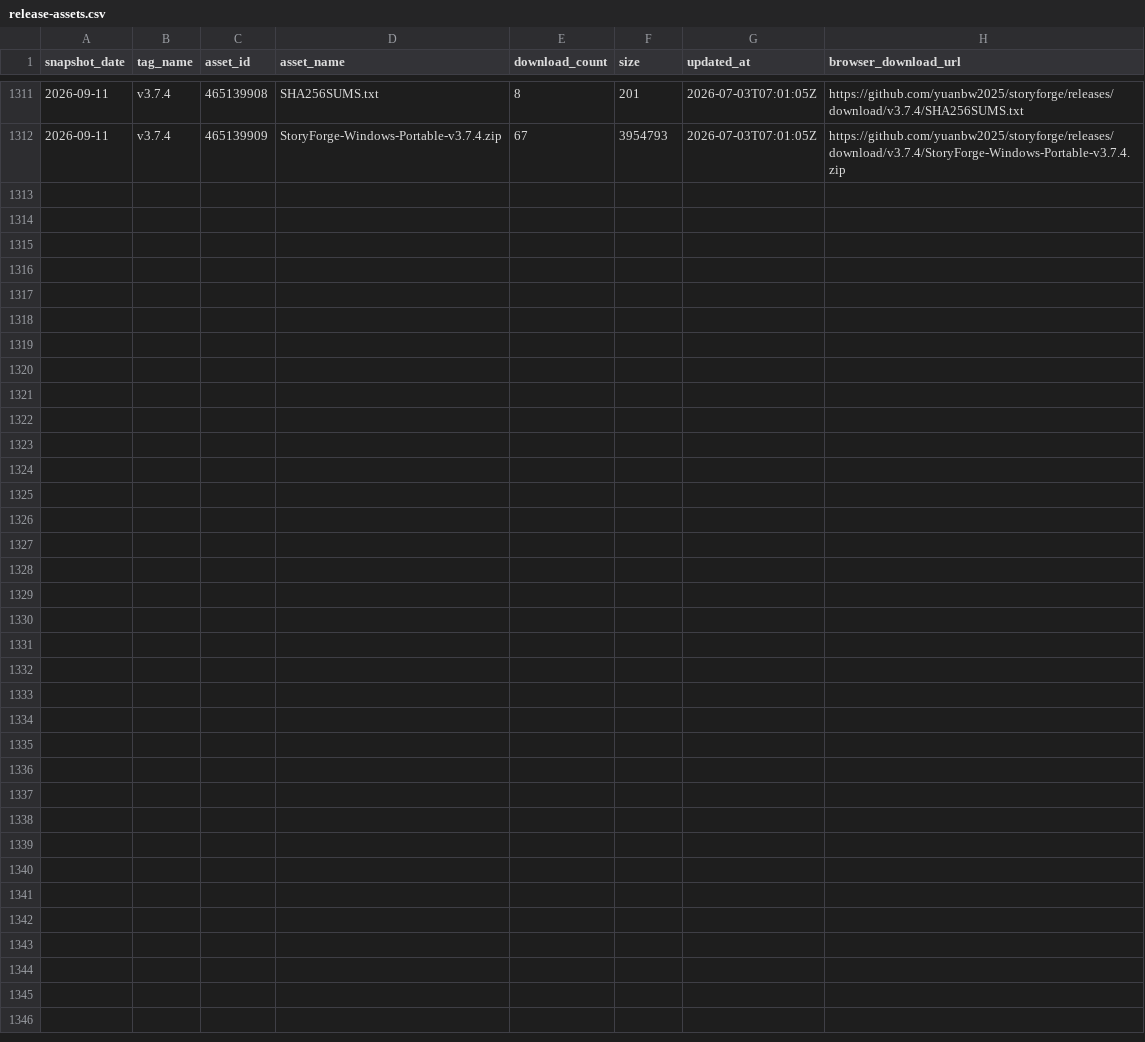
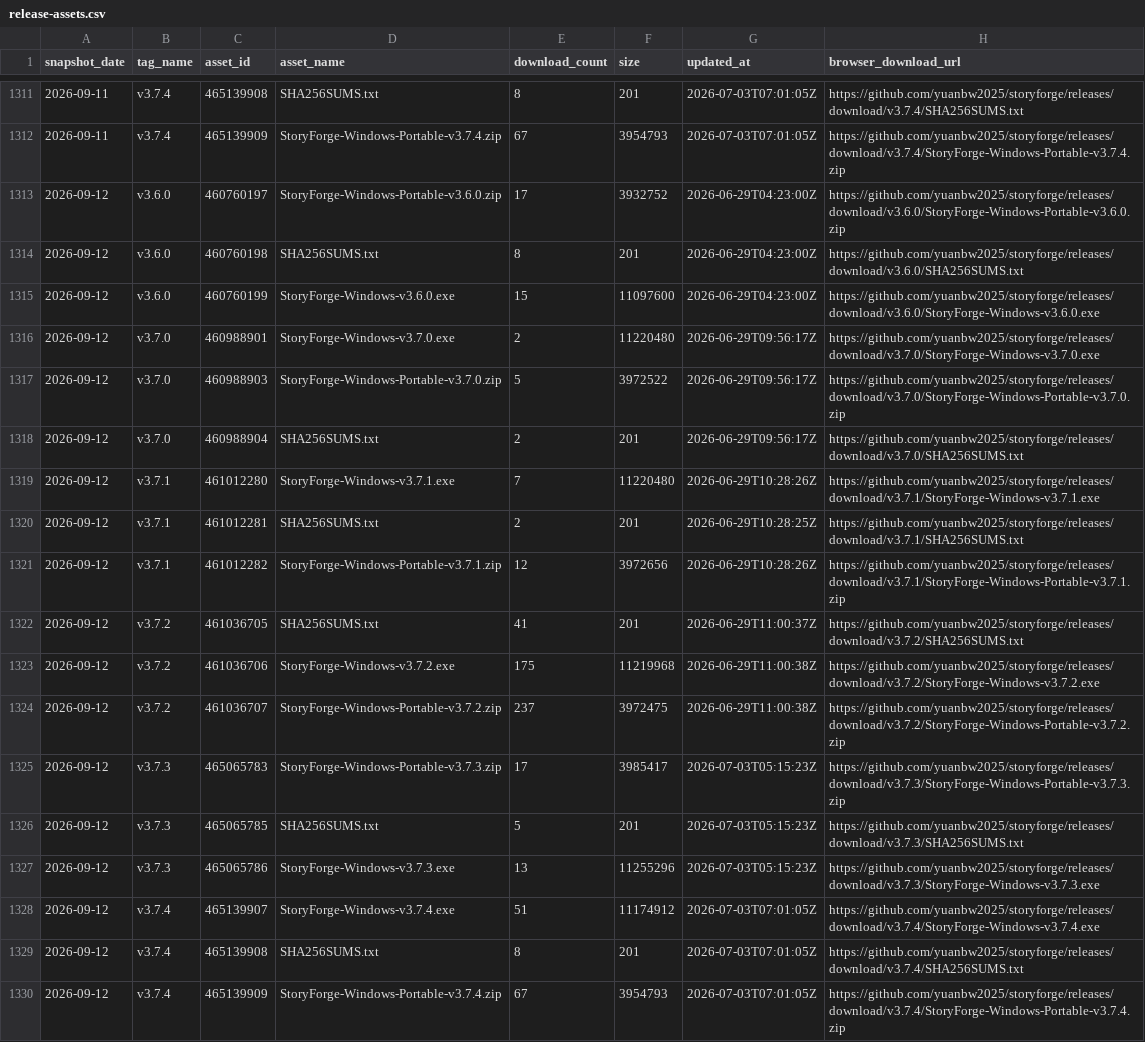
Before and after one commit to yuanbw2025/storyforge, a CSV file: data/traffic/release-assets.csv, drawn as a sheet; only a part is shown, gaps mark what is left out; the diff names each change by its address in the sheet, - before the commit and + after, or states it on an @@ line.

```diff
--- a/data/traffic/release-assets.csv
+++ b/data/traffic/release-assets.csv
+row 1313: 2026-09-12 | v3.6.0 | 460760197 | StoryForge-Windows-Portable-v3.6.0.zip | 17 | 3932752 | 2026-06-29T04:23:00Z | https://github.com/yuanbw2025/storyforge/releases/download/v3.6.0/StoryForge-Windows-Portable-v3.6.0.zip
+row 1314: 2026-09-12 | v3.6.0 | 460760198 | SHA256SUMS.txt | 8 | 201 | 2026-06-29T04:23:00Z | https://github.com/yuanbw2025/storyforge/releases/download/v3.6.0/SHA256SUMS.txt
+row 1315: 2026-09-12 | v3.6.0 | 460760199 | StoryForge-Windows-v3.6.0.exe | 15 | 11097600 | 2026-06-29T04:23:00Z | https://github.com/yuanbw2025/storyforge/releases/download/v3.6.0/StoryForge-Windows-v3.6.0.exe
+row 1316: 2026-09-12 | v3.7.0 | 460988901 | StoryForge-Windows-v3.7.0.exe | 2 | 11220480 | 2026-06-29T09:56:17Z | https://github.com/yuanbw2025/storyforge/releases/download/v3.7.0/StoryForge-Windows-v3.7.0.exe
+row 1317: 2026-09-12 | v3.7.0 | 460988903 | StoryForge-Windows-Portable-v3.7.0.zip | 5 | 3972522 | 2026-06-29T09:56:17Z | https://github.com/yuanbw2025/storyforge/releases/download/v3.7.0/StoryForge-Windows-Portable-v3.7.0.zip
+row 1318: 2026-09-12 | v3.7.0 | 460988904 | SHA256SUMS.txt | 2 | 201 | 2026-06-29T09:56:17Z | https://github.com/yuanbw2025/storyforge/releases/download/v3.7.0/SHA256SUMS.txt
+row 1319: 2026-09-12 | v3.7.1 | 461012280 | StoryForge-Windows-v3.7.1.exe | 7 | 11220480 | 2026-06-29T10:28:26Z | https://github.com/yuanbw2025/storyforge/releases/download/v3.7.1/StoryForge-Windows-v3.7.1.exe
+row 1320: 2026-09-12 | v3.7.1 | 461012281 | SHA256SUMS.txt | 2 | 201 | 2026-06-29T10:28:25Z | https://github.com/yuanbw2025/storyforge/releases/download/v3.7.1/SHA256SUMS.txt
+row 1321: 2026-09-12 | v3.7.1 | 461012282 | StoryForge-Windows-Portable-v3.7.1.zip | 12 | 3972656 | 2026-06-29T10:28:26Z | https://github.com/yuanbw2025/storyforge/releases/download/v3.7.1/StoryForge-Windows-Portable-v3.7.1.zip
+row 1322: 2026-09-12 | v3.7.2 | 461036705 | SHA256SUMS.txt | 41 | 201 | 2026-06-29T11:00:37Z | https://github.com/yuanbw2025/storyforge/releases/download/v3.7.2/SHA256SUMS.txt
+row 1323: 2026-09-12 | v3.7.2 | 461036706 | StoryForge-Windows-v3.7.2.exe | 175 | 11219968 | 2026-06-29T11:00:38Z | https://github.com/yuanbw2025/storyforge/releases/download/v3.7.2/StoryForge-Windows-v3.7.2.exe
+row 1324: 2026-09-12 | v3.7.2 | 461036707 | StoryForge-Windows-Portable-v3.7.2.zip | 237 | 3972475 | 2026-06-29T11:00:38Z | https://github.com/yuanbw2025/storyforge/releases/download/v3.7.2/StoryForge-Windows-Portable-v3.7.2.zip
+row 1325: 2026-09-12 | v3.7.3 | 465065783 | StoryForge-Windows-Portable-v3.7.3.zip | 17 | 3985417 | 2026-07-03T05:15:23Z | https://github.com/yuanbw2025/storyforge/releases/download/v3.7.3/StoryForge-Windows-Portable-v3.7.3.zip
+row 1326: 2026-09-12 | v3.7.3 | 465065785 | SHA256SUMS.txt | 5 | 201 | 2026-07-03T05:15:23Z | https://github.com/yuanbw2025/storyforge/releases/download/v3.7.3/SHA256SUMS.txt
+row 1327: 2026-09-12 | v3.7.3 | 465065786 | StoryForge-Windows-v3.7.3.exe | 13 | 11255296 | 2026-07-03T05:15:23Z | https://github.com/yuanbw2025/storyforge/releases/download/v3.7.3/StoryForge-Windows-v3.7.3.exe
+row 1328: 2026-09-12 | v3.7.4 | 465139907 | StoryForge-Windows-v3.7.4.exe | 51 | 11174912 | 2026-07-03T07:01:05Z | https://github.com/yuanbw2025/storyforge/releases/download/v3.7.4/StoryForge-Windows-v3.7.4.exe
+row 1329: 2026-09-12 | v3.7.4 | 465139908 | SHA256SUMS.txt | 8 | 201 | 2026-07-03T07:01:05Z | https://github.com/yuanbw2025/storyforge/releases/download/v3.7.4/SHA256SUMS.txt
+row 1330: 2026-09-12 | v3.7.4 | 465139909 | StoryForge-Windows-Portable-v3.7.4.zip | 67 | 3954793 | 2026-07-03T07:01:05Z | https://github.com/yuanbw2025/storyforge/releases/download/v3.7.4/StoryForge-Windows-Portable-v3.7.4.zip
```
